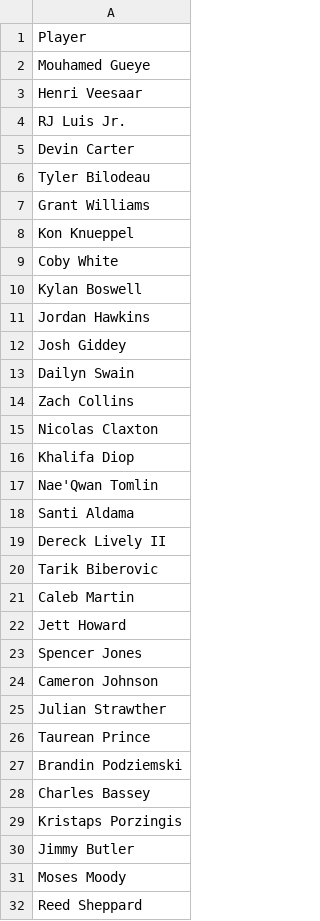
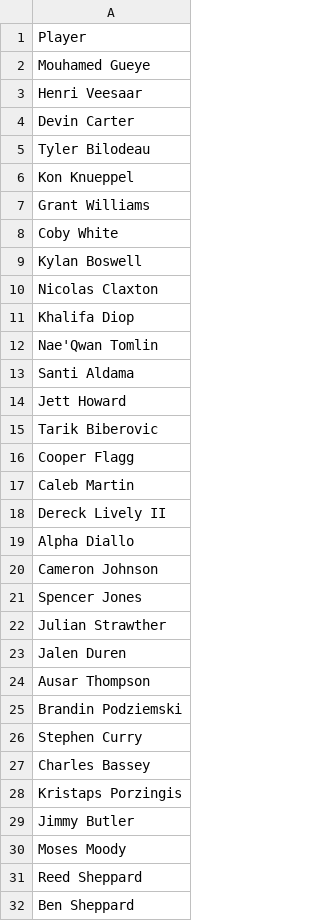
Before and after one commit to jibinator1/nba_stats, a CSV file: injuries.csv, drawn as a sheet; only a part is shown; the shorter side is filled out with more unchanged rows; the diff covers the shown part only.

```diff
--- a/injuries.csv
+++ b/injuries.csv
@@ -3,13 +3,8 @@ Mouhamed Gueye
 Henri Veesaar
-RJ Luis Jr.
 Devin Carter
 Tyler Bilodeau
+Kon Knueppel
 Grant Williams
-Kon Knueppel
 Coby White
 Kylan Boswell
-Jordan Hawkins
-Josh Giddey
-Dailyn Swain
-Zach Collins
 Nicolas Claxton
@@ -18,11 +13,15 @@ Nae'Qwan Tomlin
 Santi Aldama
+Jett Howard
+Tarik Biberovic
+Cooper Flagg
+Caleb Martin
 Dereck Lively II
-Tarik Biberovic
-Caleb Martin
-Jett Howard
+Alpha Diallo
+Cameron Johnson
 Spencer Jones
-Cameron Johnson
 Julian Strawther
-Taurean Prince
+Jalen Duren
+Ausar Thompson
 Brandin Podziemski
+Stephen Curry
 Charles Bassey
```
Also changed, not shown: 3 added rows, 7 removed rows, 6 moved rows and 1 edited cell elsewhere in this file, todays_games.csv, 2 other files.
